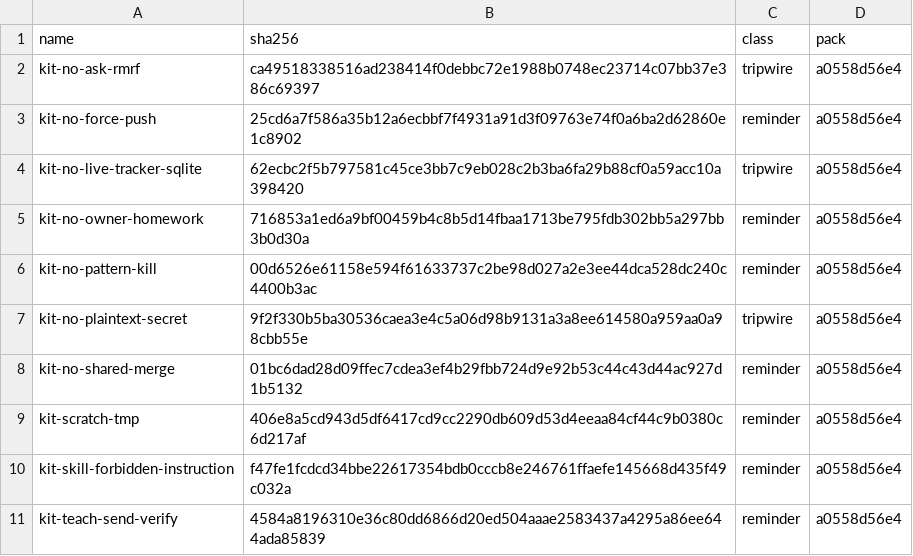
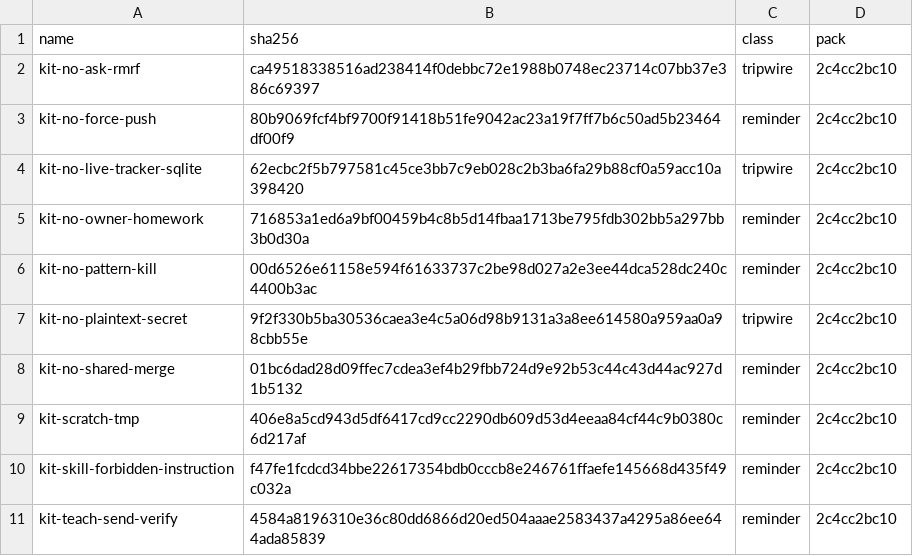
Before and after one commit to JYeswak/omp-kit-companion, a TSV file: MANIFEST.fleet.tsv, drawn as a sheet.

```diff
--- a/MANIFEST.fleet.tsv
+++ b/MANIFEST.fleet.tsv
@@ -1,11 +1,11 @@
 name	sha256	class	pack
-kit-no-ask-rmrf	ca49518338516ad238414f0debbc72e1988b0748ec23714c07bb37e386c69397	tripwire	a0558d56e4
-kit-no-force-push	25cd6a7f586a35b12a6ecbbf7f4931a91d3f09763e74f0a6ba2d62860e1c8902	reminder	a0558d56e4
-kit-no-live-tracker-sqlite	62ecbc2f5b797581c45ce3bb7c9eb028c2b3ba6fa29b88cf0a59acc10a398420	tripwire	a0558d56e4
-kit-no-owner-homework	716853a1ed6a9bf00459b4c8b5d14fbaa1713be795fdb302bb5a297bb3b0d30a	reminder	a0558d56e4
-kit-no-pattern-kill	00d6526e61158e594f61633737c2be98d027a2e3ee44dca528dc240c4400b3ac	reminder	a0558d56e4
-kit-no-plaintext-secret	9f2f330b5ba30536caea3e4c5a06d98b9131a3a8ee614580a959aa0a98cbb55e	tripwire	a0558d56e4
-kit-no-shared-merge	01bc6dad28d09ffec7cdea3ef4b29fbb724d9e92b53c44c43d44ac927d1b5132	reminder	a0558d56e4
-kit-scratch-tmp	406e8a5cd943d5df6417cd9cc2290db609d53d4eeaa84cf44c9b0380c6d217af	reminder	a0558d56e4
-kit-skill-forbidden-instruction	f47fe1fcdcd34bbe22617354bdb0cccb8e246761ffaefe145668d435f49c032a	reminder	a0558d56e4
-kit-teach-send-verify	4584a8196310e36c80dd6866d20ed504aaae2583437a4295a86ee644ada85839	reminder	a0558d56e4
+kit-no-ask-rmrf	ca49518338516ad238414f0debbc72e1988b0748ec23714c07bb37e386c69397	tripwire	2c4cc2bc10
+kit-no-force-push	80b9069fcf4bf9700f91418b51fe9042ac23a19f7ff7b6c50ad5b23464df00f9	reminder	2c4cc2bc10
+kit-no-live-tracker-sqlite	62ecbc2f5b797581c45ce3bb7c9eb028c2b3ba6fa29b88cf0a59acc10a398420	tripwire	2c4cc2bc10
+kit-no-owner-homework	716853a1ed6a9bf00459b4c8b5d14fbaa1713be795fdb302bb5a297bb3b0d30a	reminder	2c4cc2bc10
+kit-no-pattern-kill	00d6526e61158e594f61633737c2be98d027a2e3ee44dca528dc240c4400b3ac	reminder	2c4cc2bc10
+kit-no-plaintext-secret	9f2f330b5ba30536caea3e4c5a06d98b9131a3a8ee614580a959aa0a98cbb55e	tripwire	2c4cc2bc10
+kit-no-shared-merge	01bc6dad28d09ffec7cdea3ef4b29fbb724d9e92b53c44c43d44ac927d1b5132	reminder	2c4cc2bc10
+kit-scratch-tmp	406e8a5cd943d5df6417cd9cc2290db609d53d4eeaa84cf44c9b0380c6d217af	reminder	2c4cc2bc10
+kit-skill-forbidden-instruction	f47fe1fcdcd34bbe22617354bdb0cccb8e246761ffaefe145668d435f49c032a	reminder	2c4cc2bc10
+kit-teach-send-verify	4584a8196310e36c80dd6866d20ed504aaae2583437a4295a86ee644ada85839	reminder	2c4cc2bc10
```
Also changed, not shown: cases/cases-fleet.tsv, 2 other files.
